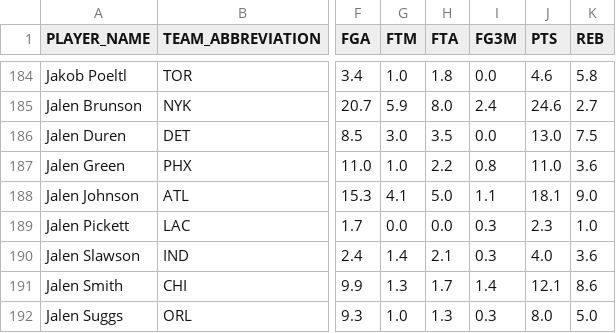
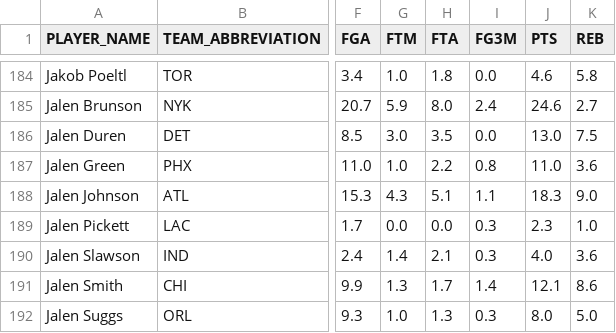
Before and after one commit to martinw500/nba-fantasy-trader, a CSV file: data/stats_2026-27.csv, drawn as a sheet; only a part is shown, gaps mark what is left out; the diff names each change by its address in the sheet, - before the commit and + after, or states it on an @@ line.

```diff
--- a/data/stats_2026-27.csv
+++ b/data/stats_2026-27.csv
-G188 (FTM): 4.1
+G188 (FTM): 4.3
-H188 (FTA): 5.0
+H188 (FTA): 5.1
-J188 (PTS): 18.1
+J188 (PTS): 18.3
```
Also changed, not shown: data/gamelogs_2026-27.csv, 10 other files.
